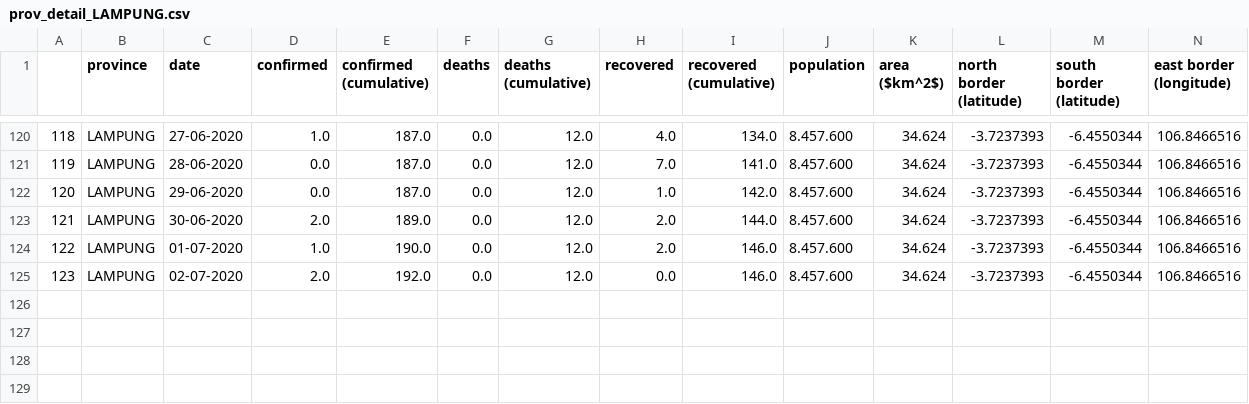
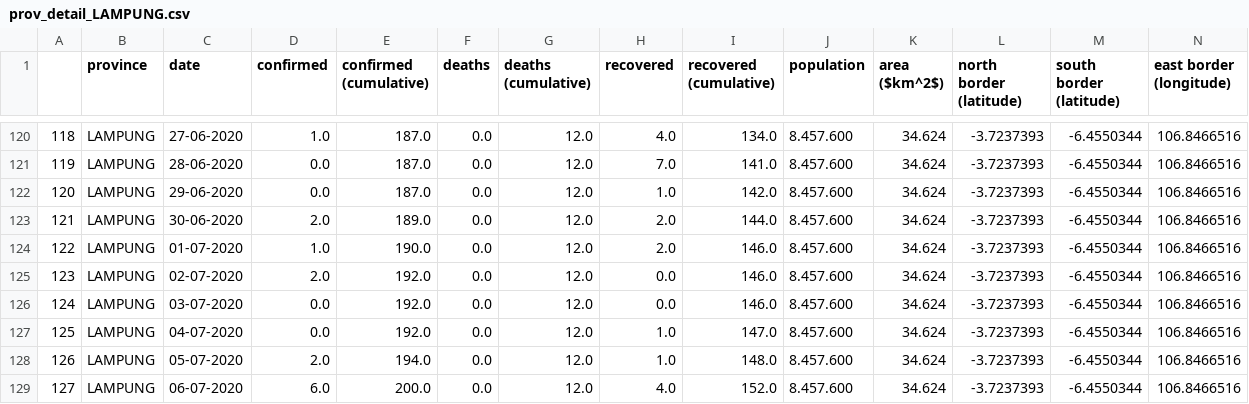
Before and after one commit to ericardomuten/LSTM-GCN_COVID-19, a CSV file: assets/prov_details/prov_detail_LAMPUNG.csv, drawn as a sheet; only a part is shown, gaps mark what is left out; rows hold the shown columns only; the diff names each change by its address in the sheet, - before the commit and + after, or states it on an @@ line.

```diff
--- a/assets/prov_details/prov_detail_LAMPUNG.csv
+++ b/assets/prov_details/prov_detail_LAMPUNG.csv
+row 126: 124 | LAMPUNG | 03-07-2020 | 0.0 | 192.0 | 0.0 | 12.0 | 0.0 | 146.0 | 8.457.600 | 34.624 | -3.7237393 | -6.4550344 | 106.8466516
+row 127: 125 | LAMPUNG | 04-07-2020 | 0.0 | 192.0 | 0.0 | 12.0 | 1.0 | 147.0 | 8.457.600 | 34.624 | -3.7237393 | -6.4550344 | 106.8466516
+row 128: 126 | LAMPUNG | 05-07-2020 | 2.0 | 194.0 | 0.0 | 12.0 | 1.0 | 148.0 | 8.457.600 | 34.624 | -3.7237393 | -6.4550344 | 106.8466516
+row 129: 127 | LAMPUNG | 06-07-2020 | 6.0 | 200.0 | 0.0 | 12.0 | 4.0 | 152.0 | 8.457.600 | 34.624 | -3.7237393 | -6.4550344 | 106.8466516
```
Also changed, not shown: assets/prov_details/prov_detail_DAERAH_ISTIMEWA_YOGYAKARTA.csv, assets/prov_details/prov_detail_JAMBI.csv, 29 other files.
